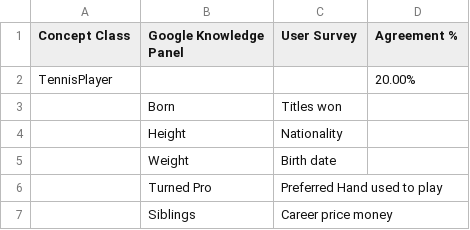
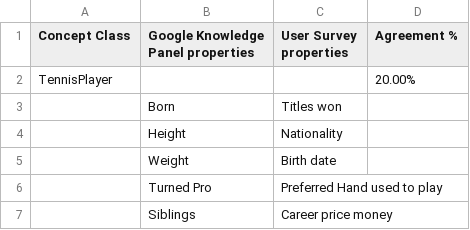
Before and after one commit to ahmadassaf/KBE, a CSV file: results/agreement-gkp-users.csv, drawn as a sheet; only a part is shown.

Commit message:
Update agreement-gkp-users.csv

```diff
--- a/results/agreement-gkp-users.csv
+++ b/results/agreement-gkp-users.csv
@@ -1,2 +1,2 @@
-Concept Class;Google Knowledge Panel;User Survey;Agreement %
+Concept Class;Google Knowledge Panel properties;User Survey properties;Agreement %
 TennisPlayer;;;20.00%
```
